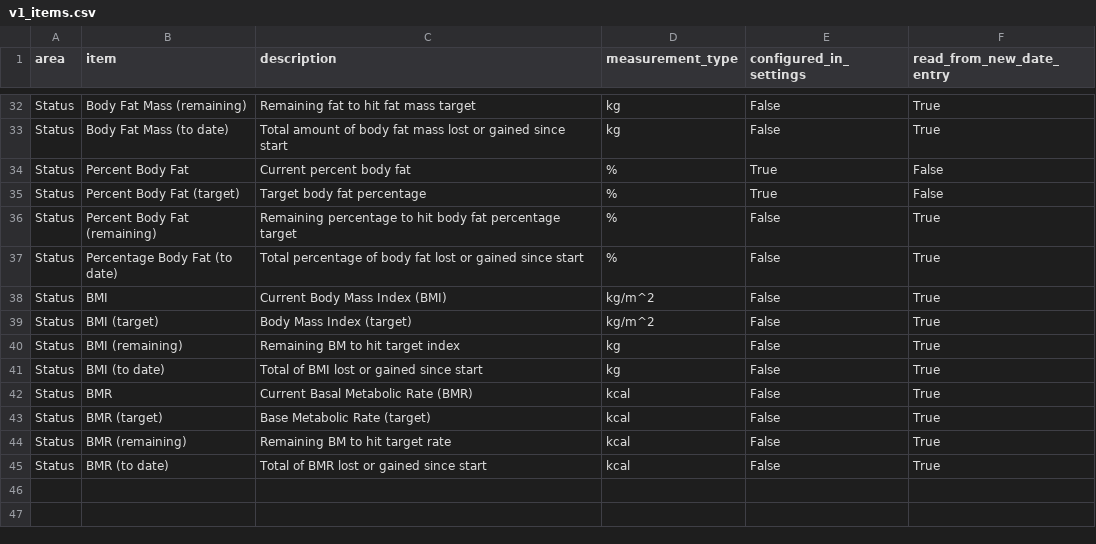
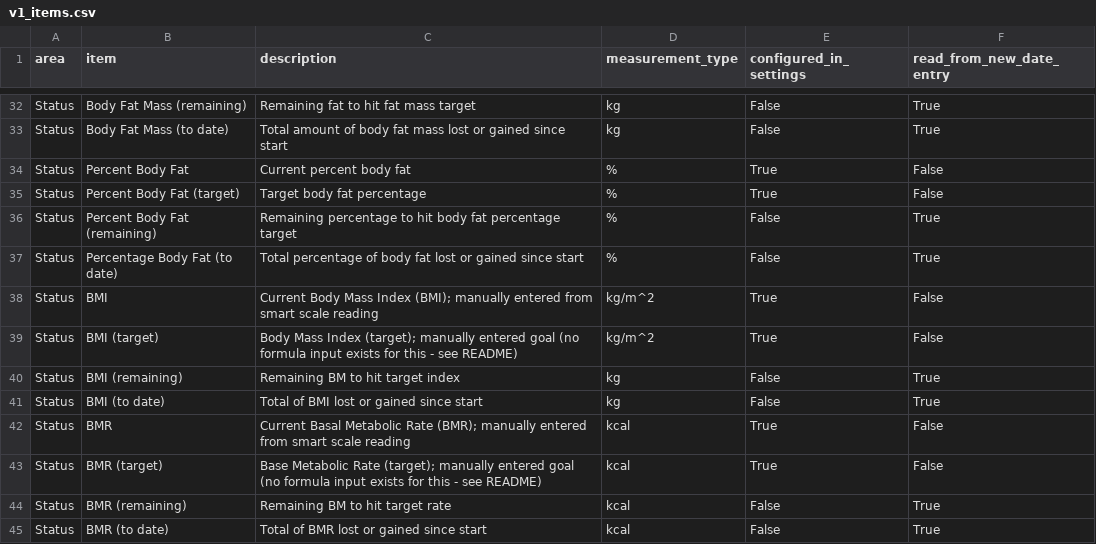
Before and after one commit to andrewsmhay/PowerliftingDash, a CSV file: schema/v1_items.csv, drawn as a sheet; only a part is shown, gaps mark what is left out.

Commit message:
Make manual entry the primary data path; Sheet sync optional/dormant
- New /entries/new web form as the canonical way to log daily numbers
  (source=manual), replacing the sheet as the primary input path.
- Sheets sync now dormant unless a Sheet ID is configured in Settings;
  entries_tab_name default changed from 'v1' (a catalogue tab) to blank,
  with a clear error if sync runs unconfigured.
- Added app/derive.py: computes all remaining/competition-delta/total/
  "to date" columns automatically after every manual save or sheet sync,
  via recompute_all() which re-derives every stored date to keep
  backfilled history consistent.
- Added app/numeric.py, app/routes/entries.py, entry_form.html/.js.
- BMI/BMR documented as manual smart-scale readings, not formulas.
- Fixed unstyled default-blue link in settings page; added source column
  test coverage at the db layer; removed two stray em-dashes.
- Rewrote README to document the manual-first architecture, derive.py
  assumptions, project layout, and an app_settings migration note for
  existing databases.

29 -> 32 tests passing; pyflakes clean.

```diff
--- a/schema/v1_items.csv
+++ b/schema/v1_items.csv
@@ -37,8 +37,8 @@ Status,Percent Body Fat (remaining),Remaining percentage to hit body fat percent
 Status,Percentage Body Fat (to date),Total percentage of body fat lost or gained since start,%,False,True
-Status,BMI,Current Body Mass Index (BMI),kg/m^2,False,True
-Status,BMI (target),Body Mass Index (target),kg/m^2,False,True
+Status,BMI,Current Body Mass Index (BMI); manually entered from smart scale reading,kg/m^2,True,False
+Status,BMI (target),Body Mass Index (target); manually entered goal (no formula input exists for this - see README),kg/m^2,True,False
 Status,BMI (remaining),Remaining BM to hit target index,kg,False,True
 Status,BMI (to date),Total of BMI lost or gained since start,kg,False,True
-Status,BMR,Current Basal Metabolic Rate (BMR),kcal,False,True
-Status,BMR (target),Base Metabolic Rate (target),kcal,False,True
+Status,BMR,Current Basal Metabolic Rate (BMR); manually entered from smart scale reading,kcal,True,False
+Status,BMR (target),Base Metabolic Rate (target); manually entered goal (no formula input exists for this - see README),kcal,True,False
 Status,BMR (remaining),Remaining BM to hit target rate,kcal,False,True
```
Also changed, not shown: 20 other files.
